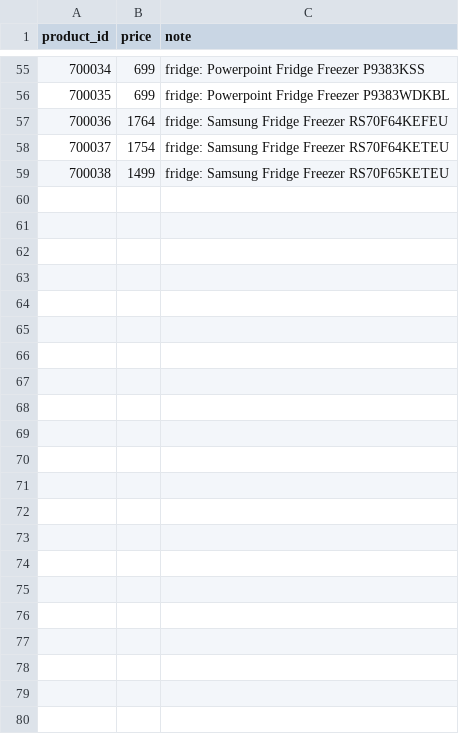
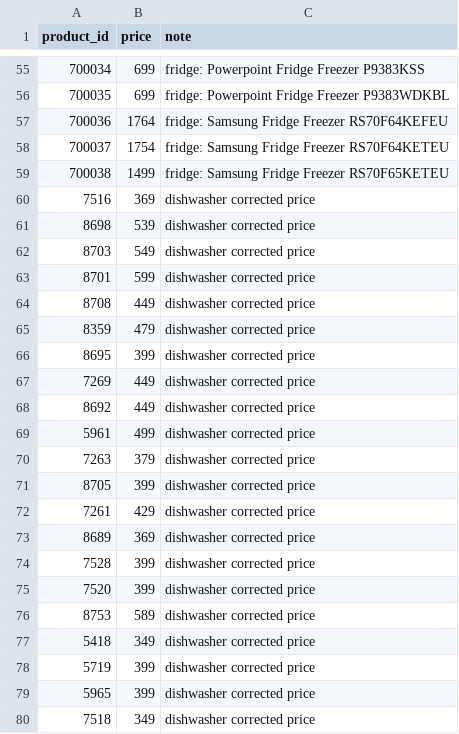
Before and after one commit to meganpowellsquawkmedia/EME, a CSV file: content/price_overrides.csv, drawn as a sheet; only a part is shown, gaps mark what is left out.

```diff
--- a/content/price_overrides.csv
+++ b/content/price_overrides.csv
@@ -59 +59,22 @@ product_id,price,note
 700038,1499,fridge: Samsung Fridge Freezer RS70F65KETEU
+7516,369,dishwasher corrected price
+8698,539,dishwasher corrected price
+8703,549,dishwasher corrected price
+8701,599,dishwasher corrected price
+8708,449,dishwasher corrected price
+8359,479,dishwasher corrected price
+8695,399,dishwasher corrected price
+7269,449,dishwasher corrected price
+8692,449,dishwasher corrected price
+5961,499,dishwasher corrected price
+7263,379,dishwasher corrected price
+8705,399,dishwasher corrected price
+7261,429,dishwasher corrected price
+8689,369,dishwasher corrected price
+7528,399,dishwasher corrected price
+7520,399,dishwasher corrected price
+8753,589,dishwasher corrected price
+5418,349,dishwasher corrected price
+5719,399,dishwasher corrected price
+5965,399,dishwasher corrected price
+7518,349,dishwasher corrected price
```
Also changed, not shown: content/removed_products.csv, 21 other files.
